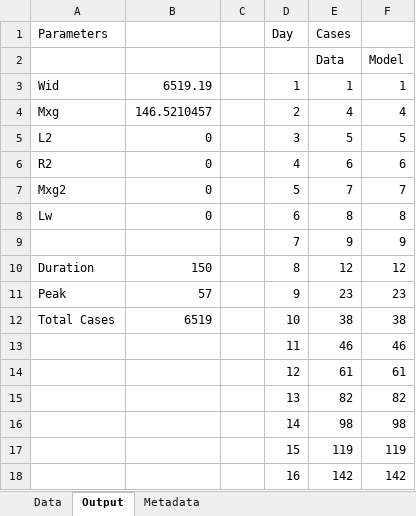
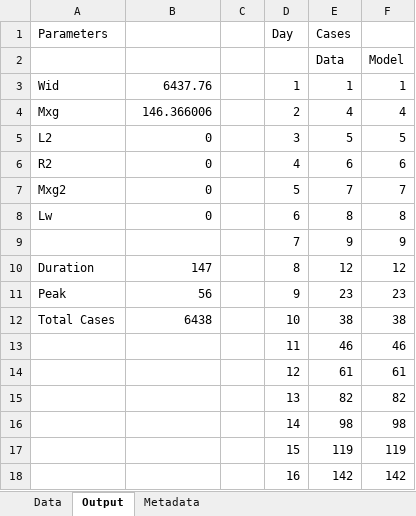
Before and after one commit to JocelineLega/EpiGro, an Excel workbook: Excel Files/H1N1_Canada_2009.xlsx, sheet Output, drawn as a sheet; only a part is shown; values as stored, in another font and other column widths than the file's, no borders; charts and pictures not drawn; the diff covers the shown part only; the diff names each change by its address in the sheet, - before the commit and + after, or states it on an @@ line.

Commit message:
Updates
Updated "Output" tabs in all files using improved version of EpiGro. The
data in the "Data" tab are unchanged.

```diff
--- a/Excel Files/H1N1_Canada_2009.xlsx (sheet Output)
+++ b/Excel Files/H1N1_Canada_2009.xlsx (sheet Output)
-B3: 6519.19
+B3: 6437.76
-B4: 146.5210457
+B4: 146.366006
-B10: 150
+B10: 147
-B11: 57
+B11: 56
-B12: 6519
+B12: 6438
```
Also changed, not shown: other rows of this sheet, sheet Metadata, charts or pictures, Excel Files/CHIK_Dominica.xlsx, Excel Files/Ebola_Guinea_2014.xlsx, 7 other files.
